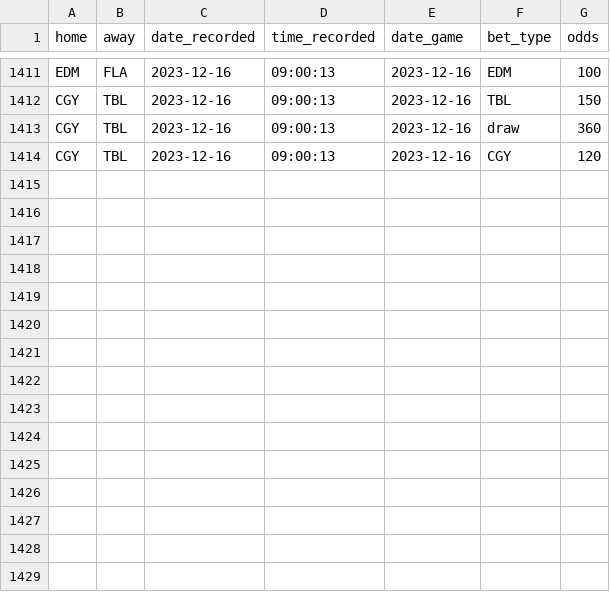
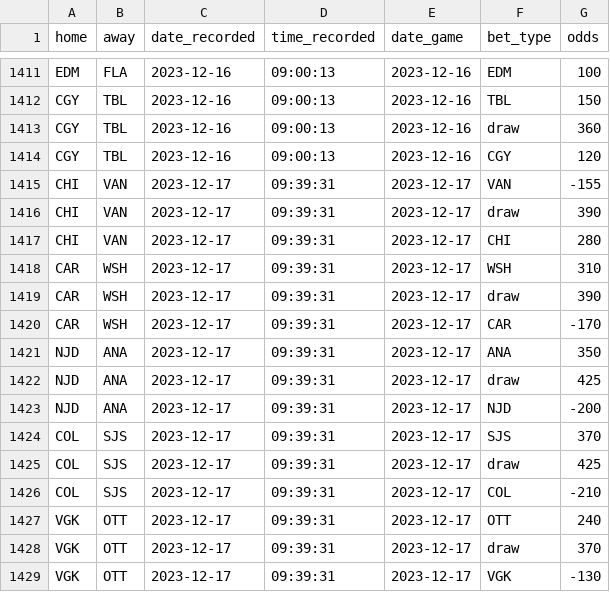
Before and after one commit to michalekb11/NHL-expected-goals, a CSV file: data/daily/odds/60min_odds.csv, drawn as a sheet; only a part is shown, gaps mark what is left out.

Commit message:
daily scrape

```diff
--- a/data/daily/odds/60min_odds.csv
+++ b/data/daily/odds/60min_odds.csv
@@ -1414 +1414,16 @@ CGY,TBL,2023-12-16,09:00:13,2023-12-16,draw,360
 CGY,TBL,2023-12-16,09:00:13,2023-12-16,CGY,120
+CHI,VAN,2023-12-17,09:39:31,2023-12-17,VAN,-155
+CHI,VAN,2023-12-17,09:39:31,2023-12-17,draw,390
+CHI,VAN,2023-12-17,09:39:31,2023-12-17,CHI,280
+CAR,WSH,2023-12-17,09:39:31,2023-12-17,WSH,310
+CAR,WSH,2023-12-17,09:39:31,2023-12-17,draw,390
+CAR,WSH,2023-12-17,09:39:31,2023-12-17,CAR,-170
+NJD,ANA,2023-12-17,09:39:31,2023-12-17,ANA,350
+NJD,ANA,2023-12-17,09:39:31,2023-12-17,draw,425
+NJD,ANA,2023-12-17,09:39:31,2023-12-17,NJD,-200
+COL,SJS,2023-12-17,09:39:31,2023-12-17,SJS,370
+COL,SJS,2023-12-17,09:39:31,2023-12-17,draw,425
+COL,SJS,2023-12-17,09:39:31,2023-12-17,COL,-210
+VGK,OTT,2023-12-17,09:39:31,2023-12-17,OTT,240
+VGK,OTT,2023-12-17,09:39:31,2023-12-17,draw,370
+VGK,OTT,2023-12-17,09:39:31,2023-12-17,VGK,-130
```
Also changed, not shown: data/daily/DF_projected_goalies.csv, data/daily/odds/ml_odds.csv, 5 other files.
